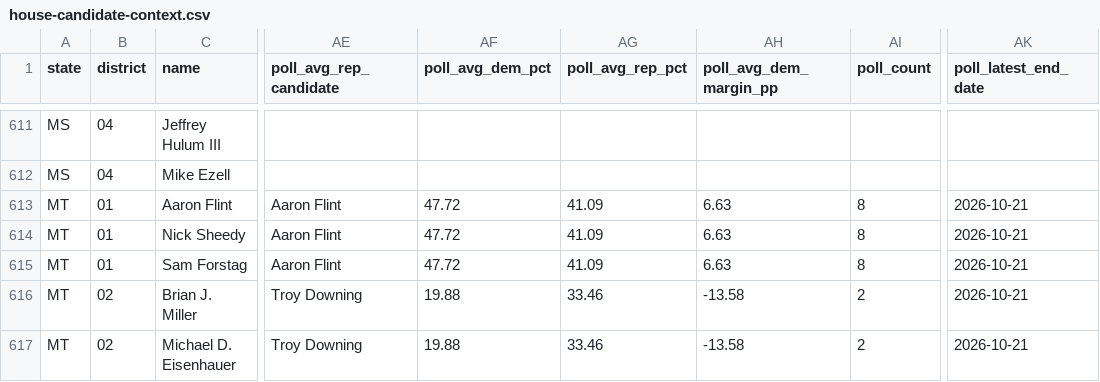
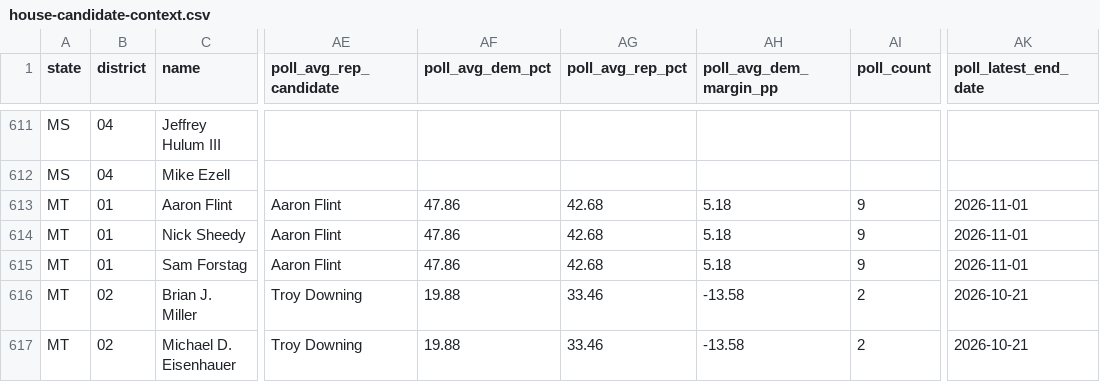
Before and after one commit to bwbensonjr/election-results, a CSV file: 2026/districts/house-candidate-context.csv, drawn as a sheet; only a part is shown, gaps mark what is left out; the diff covers the shown part only; the diff names each change by its address in the sheet, - before the commit and + after, or states it on an @@ line.

```diff
--- a/2026/districts/house-candidate-context.csv
+++ b/2026/districts/house-candidate-context.csv
-AF613:AF615 (poll_avg_dem_pct): 47.72
+AF613:AF615 (poll_avg_dem_pct): 47.86
-AG613:AG615 (poll_avg_rep_pct): 41.09
+AG613:AG615 (poll_avg_rep_pct): 42.68
-AH613:AH615 (poll_avg_dem_margin_pp): 6.63
+AH613:AH615 (poll_avg_dem_margin_pp): 5.18
-AI613:AI615 (poll_count): 8
+AI613:AI615 (poll_count): 9
-AK613:AK615 (poll_latest_end_date): 2026-10-21
+AK613:AK615 (poll_latest_end_date): 2026-11-01
```
Also changed, not shown: 84 edited cells elsewhere in this file, 2026/districts/house-district-context.csv, 2026/polls/house-poll-average-inputs.csv, 13 other files.
